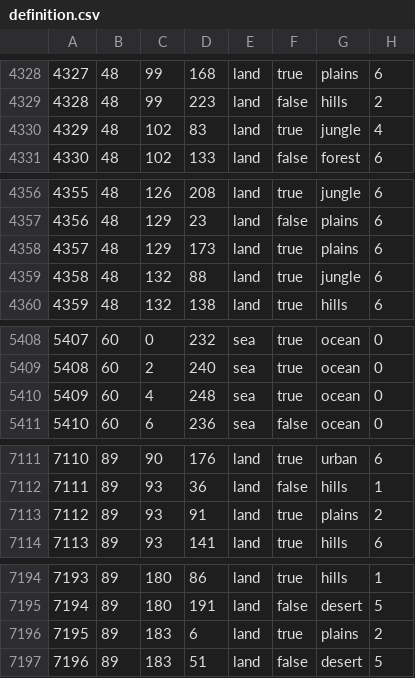
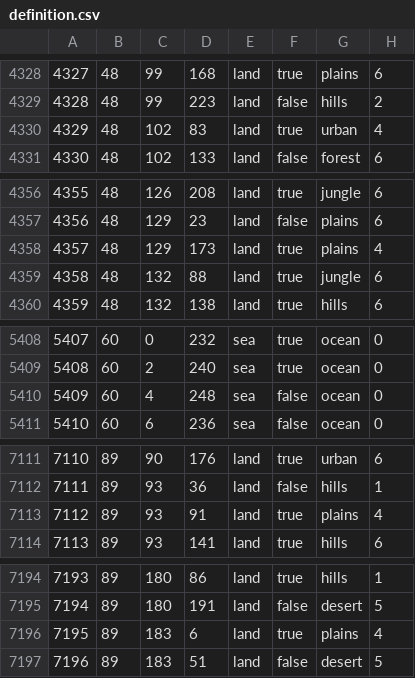
Before and after one commit to generalisofficial/tia2018, a CSV file: map/definition.csv, drawn as a sheet; only a part is shown, gaps mark what is left out; the diff covers the shown part only.

```diff
--- a/map/definition.csv
+++ b/map/definition.csv
@@ -4329,3 +4329,3 @@
 4328;48;99;223;land;false;hills;2
-4329;48;102;83;land;true;jungle;4
+4329;48;102;83;land;true;urban;4
 4330;48;102;133;land;false;forest;6
@@ -4357,3 +4357,3 @@
 4356;48;129;23;land;false;plains;6
-4357;48;129;173;land;true;plains;6
+4357;48;129;173;land;true;plains;4
 4358;48;132;88;land;true;jungle;6
@@ -5409,3 +5409,3 @@
 5408;60;2;240;sea;true;ocean;0
-5409;60;4;248;sea;true;ocean;0
+5409;60;4;248;sea;false;ocean;0
 5410;60;6;236;sea;false;ocean;0
@@ -7112,3 +7112,3 @@
 7111;89;93;36;land;false;hills;1
-7112;89;93;91;land;true;plains;2
+7112;89;93;91;land;true;plains;4
 7113;89;93;141;land;true;hills;6
@@ -7195,3 +7195,3 @@
 7194;89;180;191;land;false;desert;5
-7195;89;183;6;land;true;plains;2
+7195;89;183;6;land;true;plains;4
 7196;89;183;51;land;false;desert;5
```
Also changed, not shown: 1 added row and 35 edited cells elsewhere in this file, 22 other files.
